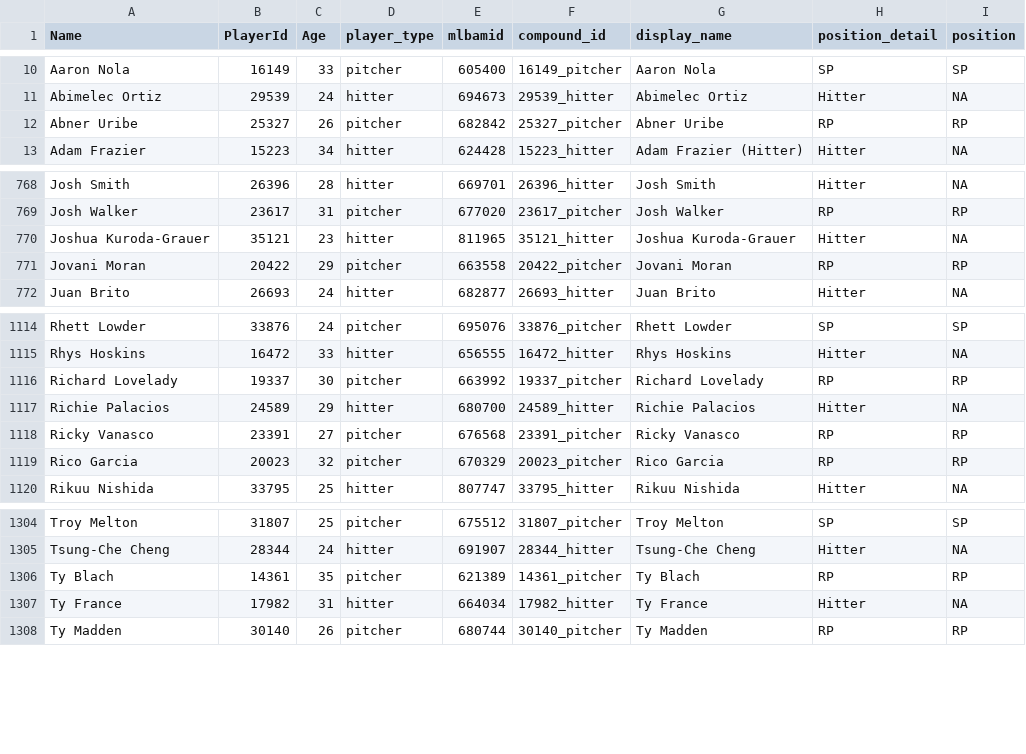
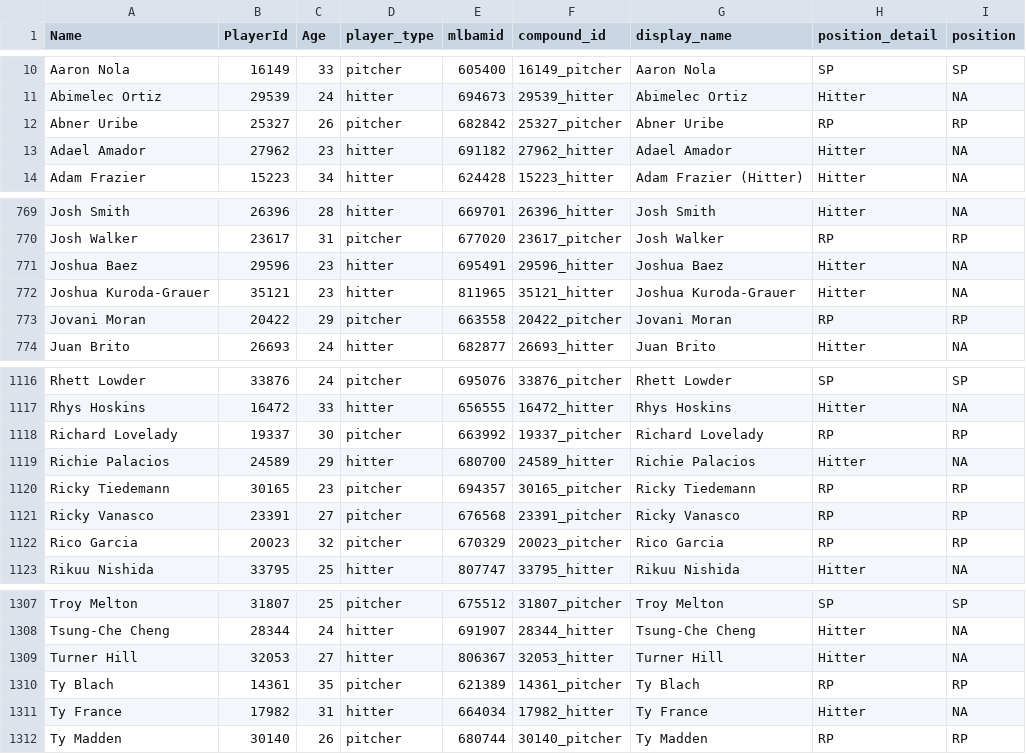
Before and after one commit to rpollack/mcfarland, a CSV file: player_lookup.csv, drawn as a sheet; only a part is shown, gaps mark what is left out.

```diff
--- a/player_lookup.csv
+++ b/player_lookup.csv
@@ -12,2 +12,3 @@ Abimelec Ortiz,29539,24,hitter,694673,29539_hitter,Abimelec Ortiz,Hitter,NA
 Abner Uribe,25327,26,pitcher,682842,25327_pitcher,Abner Uribe,RP,RP
+Adael Amador,27962,23,hitter,691182,27962_hitter,Adael Amador,Hitter,NA
 Adam Frazier,15223,34,hitter,624428,15223_hitter,Adam Frazier (Hitter),Hitter,NA
@@ -769,2 +770,3 @@ Josh Smith,26396,28,hitter,669701,26396_hitter,Josh Smith,Hitter,NA
 Josh Walker,23617,31,pitcher,677020,23617_pitcher,Josh Walker,RP,RP
+Joshua Baez,29596,23,hitter,695491,29596_hitter,Joshua Baez,Hitter,NA
 Joshua Kuroda-Grauer,35121,23,hitter,811965,35121_hitter,Joshua Kuroda-Grauer,Hitter,NA
@@ -1117,2 +1119,3 @@ Richard Lovelady,19337,30,pitcher,663992,19337_pitcher,Richard Lovelady,RP,RP
 Richie Palacios,24589,29,hitter,680700,24589_hitter,Richie Palacios,Hitter,NA
+Ricky Tiedemann,30165,23,pitcher,694357,30165_pitcher,Ricky Tiedemann,RP,RP
 Ricky Vanasco,23391,27,pitcher,676568,23391_pitcher,Ricky Vanasco,RP,RP
@@ -1305,2 +1308,3 @@ Troy Melton,31807,25,pitcher,675512,31807_pitcher,Troy Melton,SP,SP
 Tsung-Che Cheng,28344,24,hitter,691907,28344_hitter,Tsung-Che Cheng,Hitter,NA
+Turner Hill,32053,27,hitter,806367,32053_hitter,Turner Hill,Hitter,NA
 Ty Blach,14361,35,pitcher,621389,14361_pitcher,Ty Blach,RP,RP
```
Also changed, not shown: full_stats_hitters.csv, full_stats_pitchers.csv, 1 other file.
